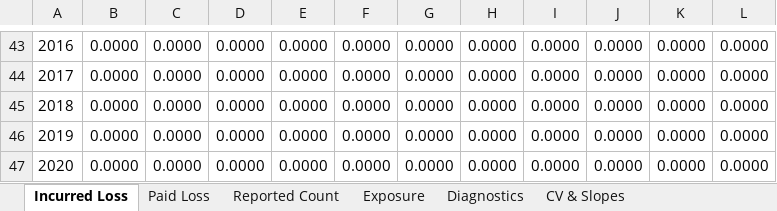
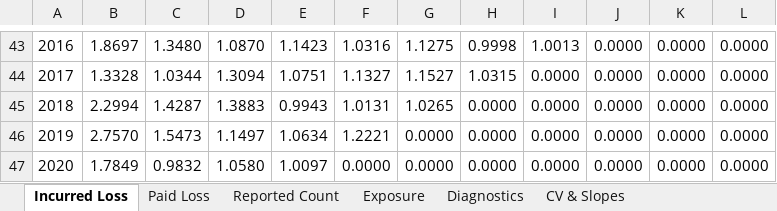
Before and after one commit to cas-team-analyst/team-analyst, an Excel workbook: sample-data/sample-run/selections/Chain Ladder Selections - LDFs.xlsx, sheet Incurred Loss, drawn as a sheet; only a part is shown, gaps mark what is left out; values as stored, in another font and other column widths than the file's, no borders; the diff covers the shown part only; the diff names each change by its address in the sheet, - before the commit and + after, or states it on an @@ line.

```diff
--- a/sample-data/sample-run/selections/Chain Ladder Selections - LDFs.xlsx (sheet Incurred Loss)
+++ b/sample-data/sample-run/selections/Chain Ladder Selections - LDFs.xlsx (sheet Incurred Loss)
-B43: 0.0000
+B43: 1.8697
-C43: 0.0000
+C43: 1.3480
-D43: 0.0000
+D43: 1.0870
-E43: 0.0000
+E43: 1.1423
-F43: 0.0000
+F43: 1.0316
-G43: 0.0000
+G43: 1.1275
-H43: 0.0000
+H43: 0.9998
-I43: 0.0000
+I43: 1.0013
-B44: 0.0000
+B44: 1.3328
-C44: 0.0000
+C44: 1.0344
-D44: 0.0000
+D44: 1.3094
-E44: 0.0000
+E44: 1.0751
-F44: 0.0000
+F44: 1.1327
-G44: 0.0000
+G44: 1.1527
-H44: 0.0000
+H44: 1.0315
-B45: 0.0000
+B45: 2.2994
-C45: 0.0000
+C45: 1.4287
-D45: 0.0000
+D45: 1.3883
-E45: 0.0000
+E45: 0.9943
-F45: 0.0000
+F45: 1.0131
-G45: 0.0000
+G45: 1.0265
-B46: 0.0000
+B46: 2.7570
-C46: 0.0000
+C46: 1.5473
-D46: 0.0000
+D46: 1.1497
-E46: 0.0000
+E46: 1.0634
-F46: 0.0000
+F46: 1.2221
-B47: 0.0000
+B47: 1.7849
-C47: 0.0000
+C47: 0.9832
-D47: 0.0000
+D47: 1.0580
-E47: 0.0000
+E47: 1.0097
```
Also changed, not shown: 7 added rows, 7 removed rows and 106 edited cells elsewhere in this sheet, sheet Reported Count, sheet Paid Loss, sheet Diagnostics, formulas that keep their value, sample-data/sample-run/Analysis.xlsx, sample-data/sample-run/Tech Review.xlsx, 36 other files.
